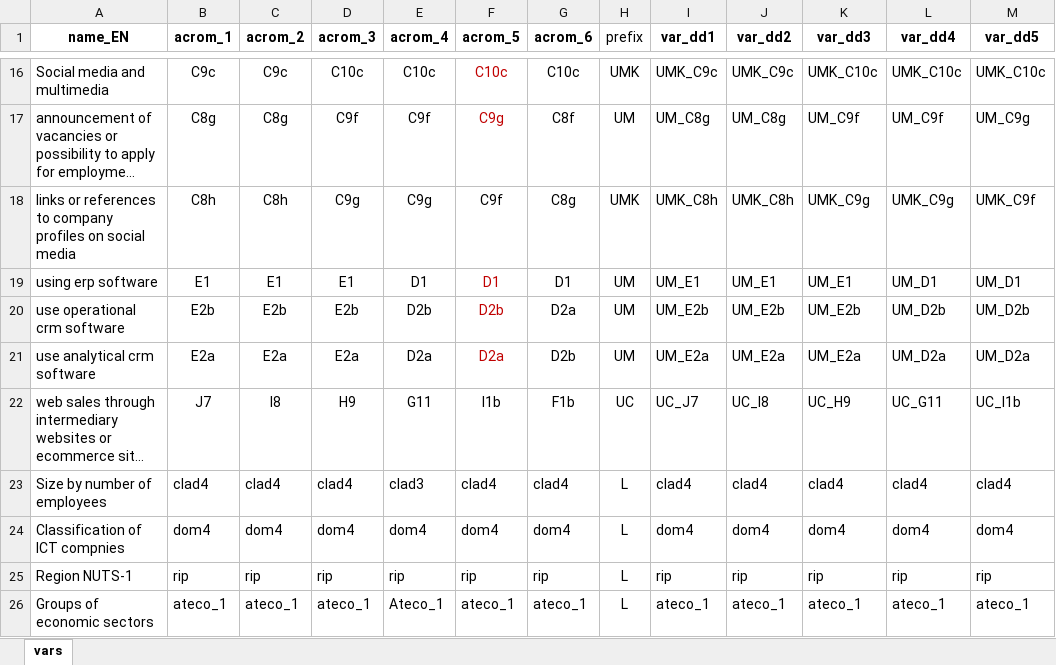
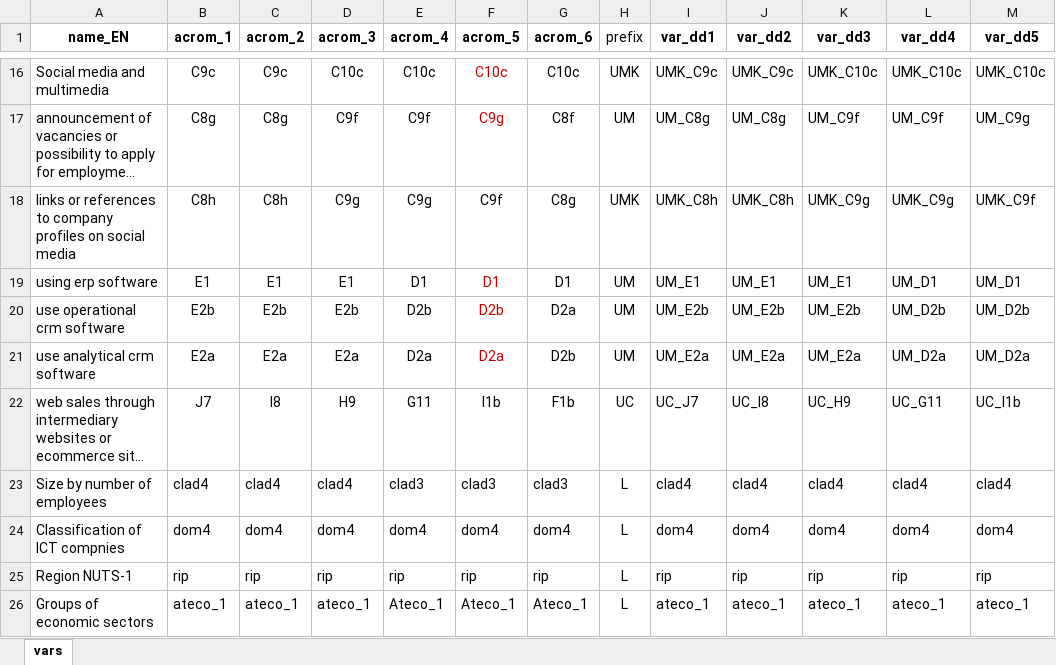
Before and after one commit to luchocastillo84/Factor_Analysis_Digital_Divide, an Excel workbook: Data/Processed/vars&codes.xlsx, sheet vars, drawn as a sheet; only a part is shown, gaps mark what is left out; long unchanged cells end in …; values as stored, in another font and other column widths than the file's, no borders; the diff names each change by its address in the sheet, - before the commit and + after, or states it on an @@ line.

```diff
--- a/Data/Processed/vars&codes.xlsx (sheet vars)
+++ b/Data/Processed/vars&codes.xlsx (sheet vars)
-F23 (acrom_5): clad4
+F23 (acrom_5): clad3
-G23 (acrom_6): clad4
+G23 (acrom_6): clad3
-F26 (acrom_5): ateco_1
+F26 (acrom_5): Ateco_1
-G26 (acrom_6): ateco_1
+G26 (acrom_6): Ateco_1
```
Also changed, not shown: 3 other files.
